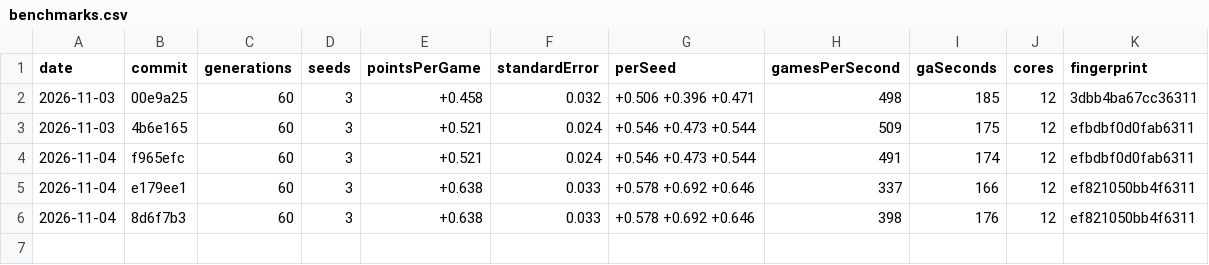
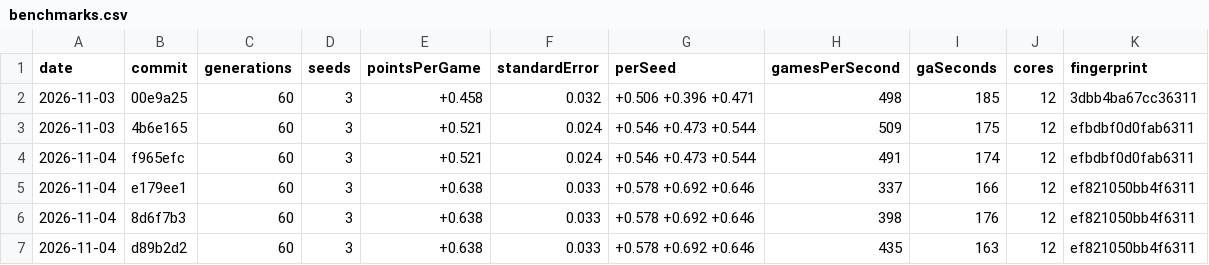
Before and after one commit to podypodpod/Ga-mmon, a CSV file: benchmarks.csv, drawn as a sheet.

Commit message:
Record the benchmark row for ParallelGC, on d8a9cf6

```diff
--- a/benchmarks.csv
+++ b/benchmarks.csv
@@ -6 +6,2 @@ date,commit,generations,seeds,pointsPerGame,standardError,perSeed,gamesPerSecond
 2026-11-04,8d6f7b3,60,3,+0.638,0.033,+0.578 +0.692 +0.646,398,176,12,ef821050bb4f6311
+2026-11-04,d89b2d2,60,3,+0.638,0.033,+0.578 +0.692 +0.646,435,163,12,ef821050bb4f6311
```
